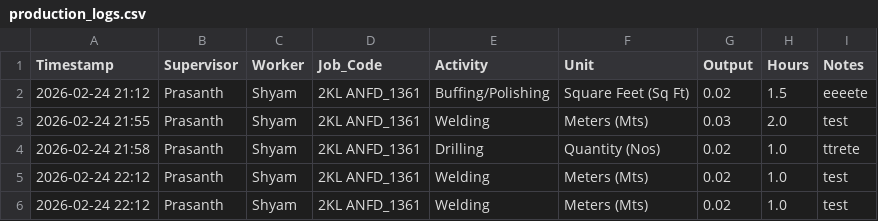
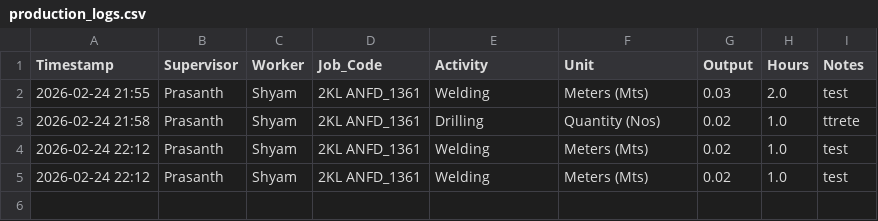
Before and after one commit to Bgenggadmin/shopfloor-monitor, a CSV file: production_logs.csv, drawn as a sheet; the diff names each change by its address in the sheet, - before the commit and + after, or states it on an @@ line.

Commit message:
Sync 2026-02-25 07:35:11.986169+05:30

```diff
--- a/production_logs.csv
+++ b/production_logs.csv
-row 2: 2026-02-24 21:12 | Prasanth | Shyam | 2KL ANFD_1361 | Buffing/Polishing | Square Feet (Sq Ft) | 0.02 | 1.5 | eeeete
```
